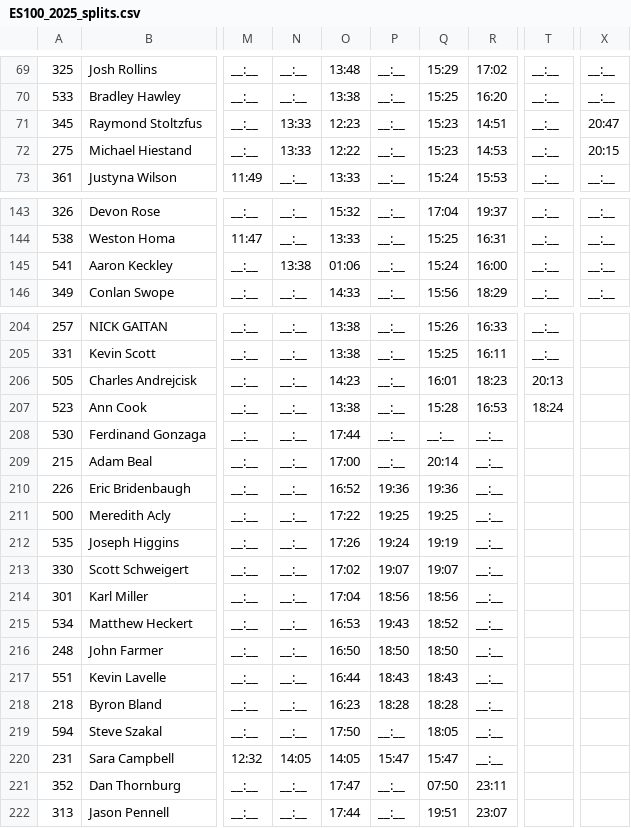
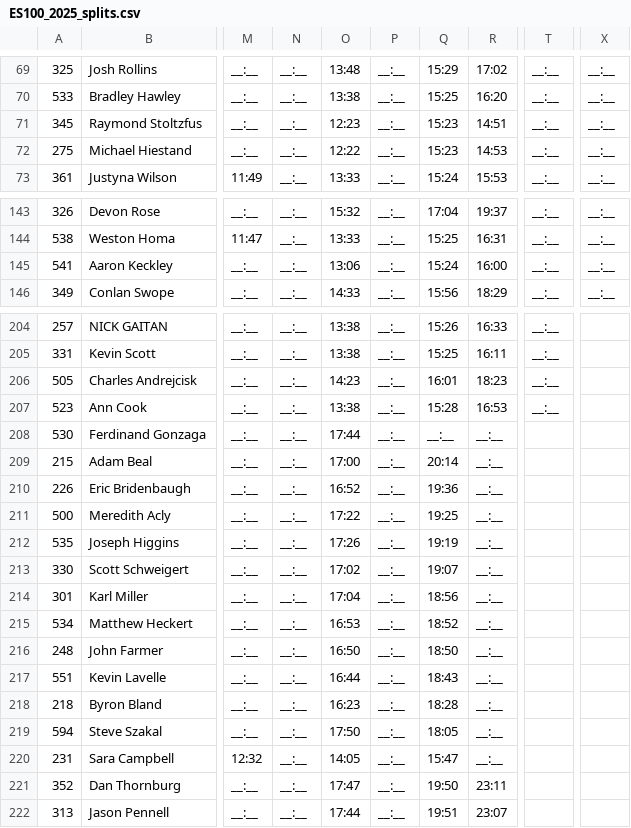
Before and after one commit to elShambler/es100-race-prediction, a CSV file: data/01_raw/ES100_2025_splits.csv, drawn as a sheet; only a part is shown, gaps mark what is left out; the diff covers the shown part only; the diff names each change by its address in the sheet, - before the commit and + after, or states it on an @@ line.

```diff
--- a/data/01_raw/ES100_2025_splits.csv
+++ b/data/01_raw/ES100_2025_splits.csv
-N71:N72: 13:33
+N71:N72: __:__
-X71: 20:47
+X71: __:__
-X72: 20:15
+X72: __:__
-N145: 13:38
+N145: __:__
-O145: 01:06
+O145: 13:06
-T206: 20:13
+T206: __:__
-T207: 18:24
+T207: __:__
-P210: 19:36
+P210: __:__
-P211: 19:25
+P211: __:__
-P212: 19:24
+P212: __:__
-P213: 19:07
+P213: __:__
-P214: 18:56
+P214: __:__
-P215: 19:43
+P215: __:__
-P216: 18:50
+P216: __:__
-P217: 18:43
+P217: __:__
-P218: 18:28
+P218: __:__
-N220: 14:05
+N220: __:__
-P220: 15:47
+P220: __:__
-Q221: 07:50
+Q221: 19:50
```
Also changed, not shown: 5 edited cells elsewhere in this file, 1 other file.
